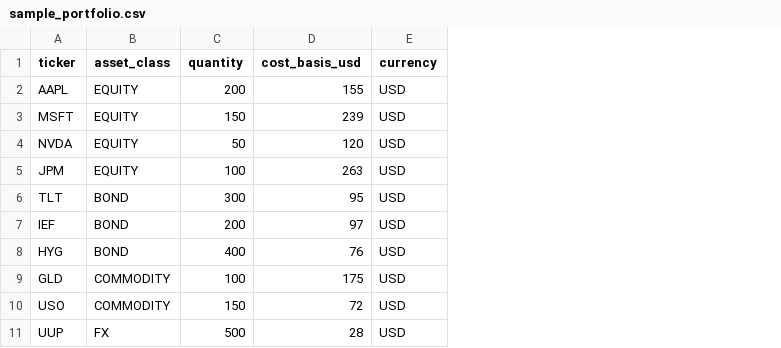
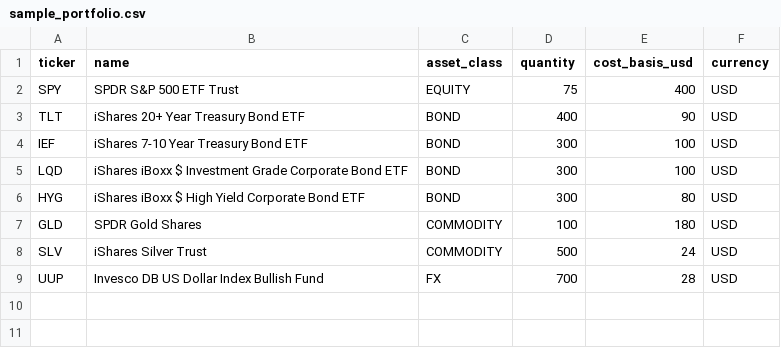
Before and after one commit to jdxpz/portfolio-risk-engine, a CSV file: data/sample_portfolio.csv, drawn as a sheet; removed rows and columns are numbered as before the commit, all else as after; the diff names each change by its address in the sheet, - before the commit and + after, or states it on an @@ line.

```diff
--- a/data/sample_portfolio.csv
+++ b/data/sample_portfolio.csv
+column B (name), rows 3-4: iShares 20+ Year Treasury Bond ETF | iShares 7-10 Year Treasury Bond ETF; rows 6-7: iShares iBoxx $ High Yield Corporate Bond ETF | SPDR Gold Shares; row 9: Invesco DB US Dollar Index Bullish Fund
-row 2: AAPL | EQUITY | 200 | 155 | USD
-row 3: MSFT | EQUITY | 150 | 239 | USD
-row 4: NVDA | EQUITY | 50 | 120 | USD
-row 5: JPM | EQUITY | 100 | 263 | USD
+row 2: SPY | SPDR S&P 500 ETF Trust | EQUITY | 75 | 400 | USD
-D3 (quantity): 300
+D3 (quantity): 400
-E3 (cost_basis_usd): 95
+E3 (cost_basis_usd): 90
-D4 (quantity): 200
+D4 (quantity): 300
-E4 (cost_basis_usd): 97
+E4 (cost_basis_usd): 100
+row 5: LQD | iShares iBoxx $ Investment Grade Corporate Bond ETF | BOND | 300 | 100 | USD
-D6 (quantity): 400
+D6 (quantity): 300
-E6 (cost_basis_usd): 76
+E6 (cost_basis_usd): 80
-E7 (cost_basis_usd): 175
+E7 (cost_basis_usd): 180
-row 10: USO | COMMODITY | 150 | 72 | USD
+row 8: SLV | iShares Silver Trust | COMMODITY | 500 | 24 | USD
-D9 (quantity): 500
+D9 (quantity): 700
```
Also changed, not shown: 5 other files.
